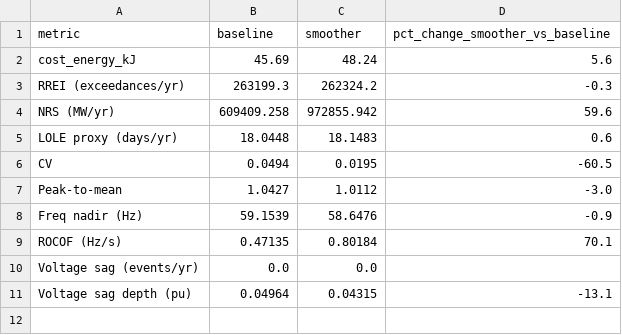
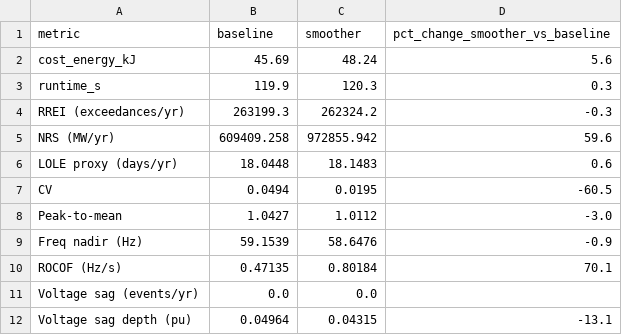
Before and after one commit to leedanie2/Collecting-and-Adjusting-Server-Power, a CSV file: grid-simulation/data/comparisons/hpl_rampc_comparison.csv, drawn as a sheet.

```diff
--- a/grid-simulation/data/comparisons/hpl_rampc_comparison.csv
+++ b/grid-simulation/data/comparisons/hpl_rampc_comparison.csv
@@ -2,2 +2,3 @@ metric,baseline,smoother,pct_change_smoother_vs_baseline
 cost_energy_kJ,45.69,48.24,5.6
+runtime_s,119.9,120.3,0.3
 RREI (exceedances/yr),263199.3,262324.2,-0.3
```
Also changed, not shown: 3 other files.
